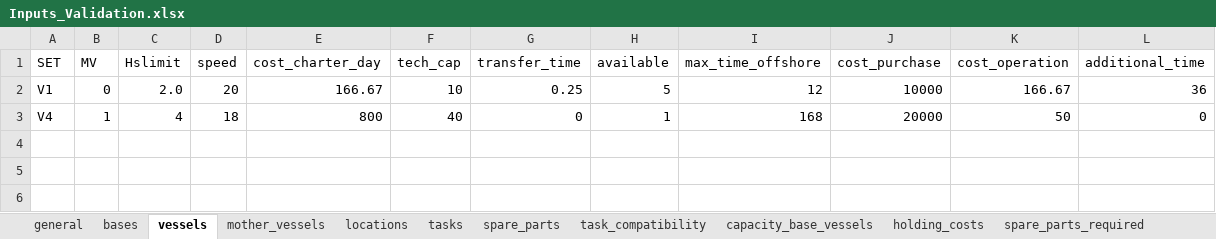
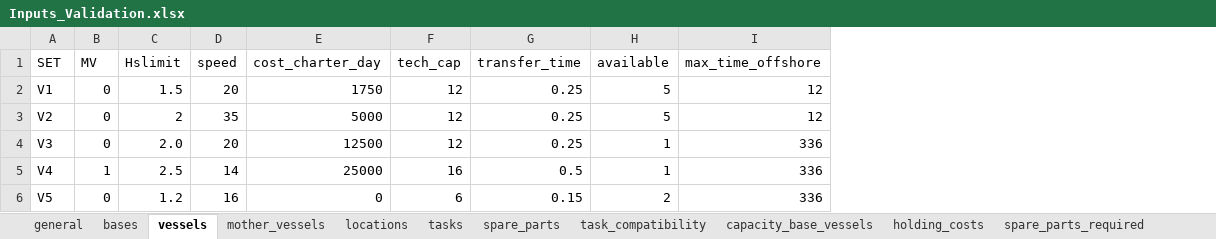
Before and after one commit to mrdegooijer/OWF_Vessel-Fleet-Optimization, an Excel workbook: data/Inputs_Validation.xlsx, sheet vessels, drawn as a sheet; values as stored, in another font and other column widths than the file's, no borders; removed rows and columns are numbered as before the commit, all else as after; the diff names each change by its address in the sheet, - before the commit and + after, or states it on an @@ line.

```diff
--- a/data/Inputs_Validation.xlsx (sheet vessels)
+++ b/data/Inputs_Validation.xlsx (sheet vessels)
-column J (cost_purchase), rows 2-3: 10000 | 20000
-column K (cost_operation), rows 2-3: 166.67 | 50
-column L (additional_time), rows 2-3: 36 | 0
-C2 (Hslimit): 2.0
+C2 (Hslimit): 1.5
-E2 (cost_charter_day): 166.67
+E2 (cost_charter_day): 1750
-F2 (tech_cap): 10
+F2 (tech_cap): 12
+row 3: V2 | 0 | 2 | 35 | 5000 | 12 | 0.25 | 5 | 12
+row 4: V3 | 0 | 2.0 | 20 | 12500 | 12 | 0.25 | 1 | 336
-C5 (Hslimit): 4
+C5 (Hslimit): 2.5
-D5 (speed): 18
+D5 (speed): 14
-E5 (cost_charter_day): 800
+E5 (cost_charter_day): 25000
-F5 (tech_cap): 40
+F5 (tech_cap): 16
-G5 (transfer_time): 0
+G5 (transfer_time): 0.5
-I5 (max_time_offshore): 168
+I5 (max_time_offshore): 336
+row 6: V5 | 0 | 1.2 | 16 | 0 | 6 | 0.15 | 2 | 336
```
Also changed, not shown: sheet task_compatibility, sheet general, sheet tasks, sheet capacity_base_vessels, sheet spare_parts_required, sheet bases, 5 more sheets, formulas that keep their value.
